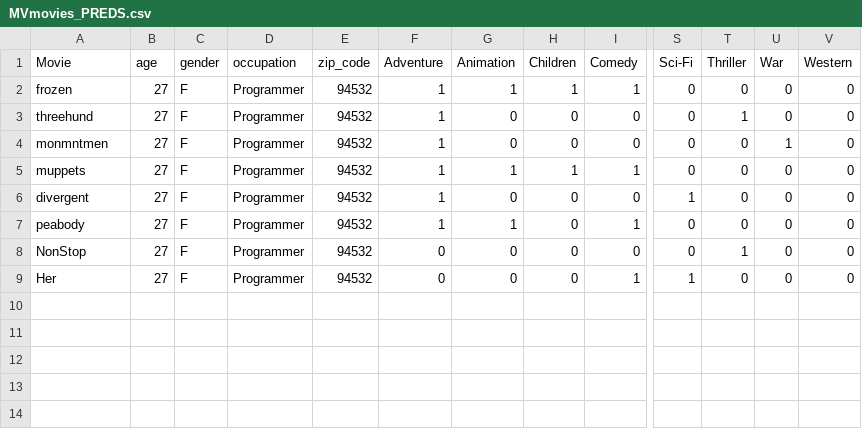
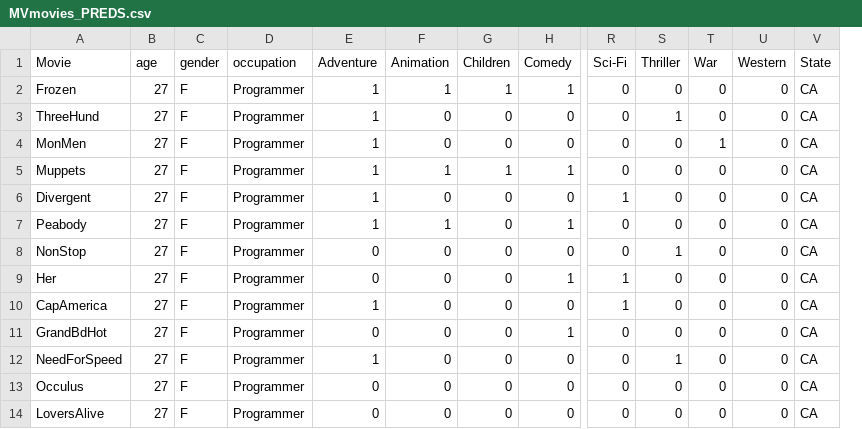
Before and after one commit to h2oai/h2o-2, a CSV file: R/examples/MLdemo/MVmovies_PREDS.csv, drawn as a sheet; only a part is shown, gaps mark what is left out; removed rows and columns are numbered as before the commit, all else as after; rows hold the shown columns only; the diff names each change by its address in the sheet, - before the commit and + after, or states it on an @@ line.

Commit message:
updates to MLdemo

```diff
--- a/R/examples/MLdemo/MVmovies_PREDS.csv
+++ b/R/examples/MLdemo/MVmovies_PREDS.csv
-column E (zip_code), rows 2-9: all 94532
+column V (State), rows 2-9: all CA
-A2 (Movie): frozen
+A2 (Movie): Frozen
-A3 (Movie): threehund
+A3 (Movie): ThreeHund
-A4 (Movie): monmntmen
+A4 (Movie): MonMen
-A5 (Movie): muppets
+A5 (Movie): Muppets
-A6 (Movie): divergent
+A6 (Movie): Divergent
-A7 (Movie): peabody
+A7 (Movie): Peabody
+row 10: CapAmerica | 27 | F | Programmer | 1 | 0 | 0 | 0 | 1 | 0 | 0 | 0 | CA
+row 11: GrandBdHot | 27 | F | Programmer | 0 | 0 | 0 | 1 | 0 | 0 | 0 | 0 | CA
+row 12: NeedForSpeed | 27 | F | Programmer | 1 | 0 | 0 | 0 | 0 | 1 | 0 | 0 | CA
+row 13: Occulus | 27 | F | Programmer | 0 | 0 | 0 | 0 | 0 | 0 | 0 | 0 | CA
+row 14: LoversAlive | 27 | F | Programmer | 0 | 0 | 0 | 0 | 0 | 0 | 0 | 0 | CA
```
Also changed, not shown: 43 other files.
